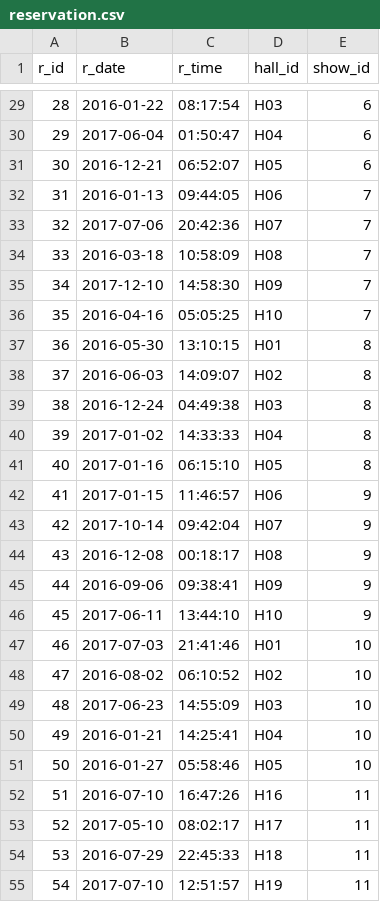
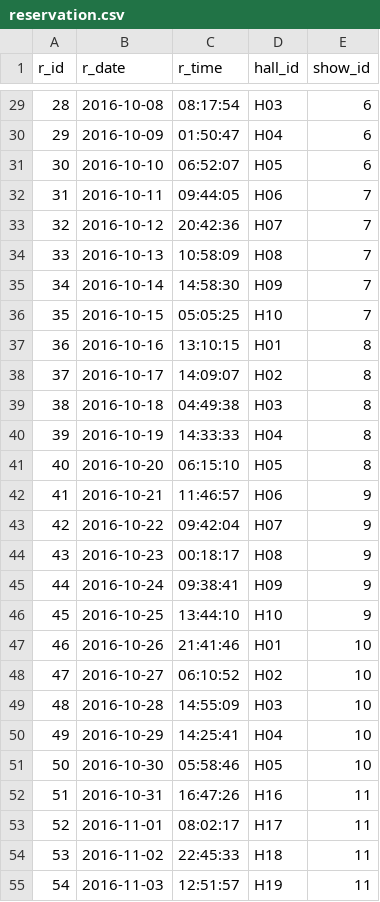
Before and after one commit to khannasarthak/DMProject, a CSV file: Tables/Libre_tables/csv/reservation.csv, drawn as a sheet; only a part is shown, gaps mark what is left out; the diff covers the shown part only.

```diff
--- a/Tables/Libre_tables/csv/reservation.csv
+++ b/Tables/Libre_tables/csv/reservation.csv
@@ -29,27 +29,27 @@ r_id,r_date,r_time,hall_id,show_id
-28,2016-01-22,08:17:54,H03,6
-29,2017-06-04,01:50:47,H04,6
-30,2016-12-21,06:52:07,H05,6
-31,2016-01-13,09:44:05,H06,7
-32,2017-07-06,20:42:36,H07,7
-33,2016-03-18,10:58:09,H08,7
-34,2017-12-10,14:58:30,H09,7
-35,2016-04-16,05:05:25,H10,7
-36,2016-05-30,13:10:15,H01,8
-37,2016-06-03,14:09:07,H02,8
-38,2016-12-24,04:49:38,H03,8
-39,2017-01-02,14:33:33,H04,8
-40,2017-01-16,06:15:10,H05,8
-41,2017-01-15,11:46:57,H06,9
-42,2017-10-14,09:42:04,H07,9
-43,2016-12-08,00:18:17,H08,9
-44,2016-09-06,09:38:41,H09,9
-45,2017-06-11,13:44:10,H10,9
-46,2017-07-03,21:41:46,H01,10
-47,2016-08-02,06:10:52,H02,10
-48,2017-06-23,14:55:09,H03,10
-49,2016-01-21,14:25:41,H04,10
-50,2016-01-27,05:58:46,H05,10
-51,2016-07-10,16:47:26,H16,11
-52,2017-05-10,08:02:17,H17,11
-53,2016-07-29,22:45:33,H18,11
-54,2017-07-10,12:51:57,H19,11
+28,2016-10-08,08:17:54,H03,6
+29,2016-10-09,01:50:47,H04,6
+30,2016-10-10,06:52:07,H05,6
+31,2016-10-11,09:44:05,H06,7
+32,2016-10-12,20:42:36,H07,7
+33,2016-10-13,10:58:09,H08,7
+34,2016-10-14,14:58:30,H09,7
+35,2016-10-15,05:05:25,H10,7
+36,2016-10-16,13:10:15,H01,8
+37,2016-10-17,14:09:07,H02,8
+38,2016-10-18,04:49:38,H03,8
+39,2016-10-19,14:33:33,H04,8
+40,2016-10-20,06:15:10,H05,8
+41,2016-10-21,11:46:57,H06,9
+42,2016-10-22,09:42:04,H07,9
+43,2016-10-23,00:18:17,H08,9
+44,2016-10-24,09:38:41,H09,9
+45,2016-10-25,13:44:10,H10,9
+46,2016-10-26,21:41:46,H01,10
+47,2016-10-27,06:10:52,H02,10
+48,2016-10-28,14:55:09,H03,10
+49,2016-10-29,14:25:41,H04,10
+50,2016-10-30,05:58:46,H05,10
+51,2016-10-31,16:47:26,H16,11
+52,2016-11-01,08:02:17,H17,11
+53,2016-11-02,22:45:33,H18,11
+54,2016-11-03,12:51:57,H19,11
```
Also changed, not shown: 73 edited cells elsewhere in this file.
